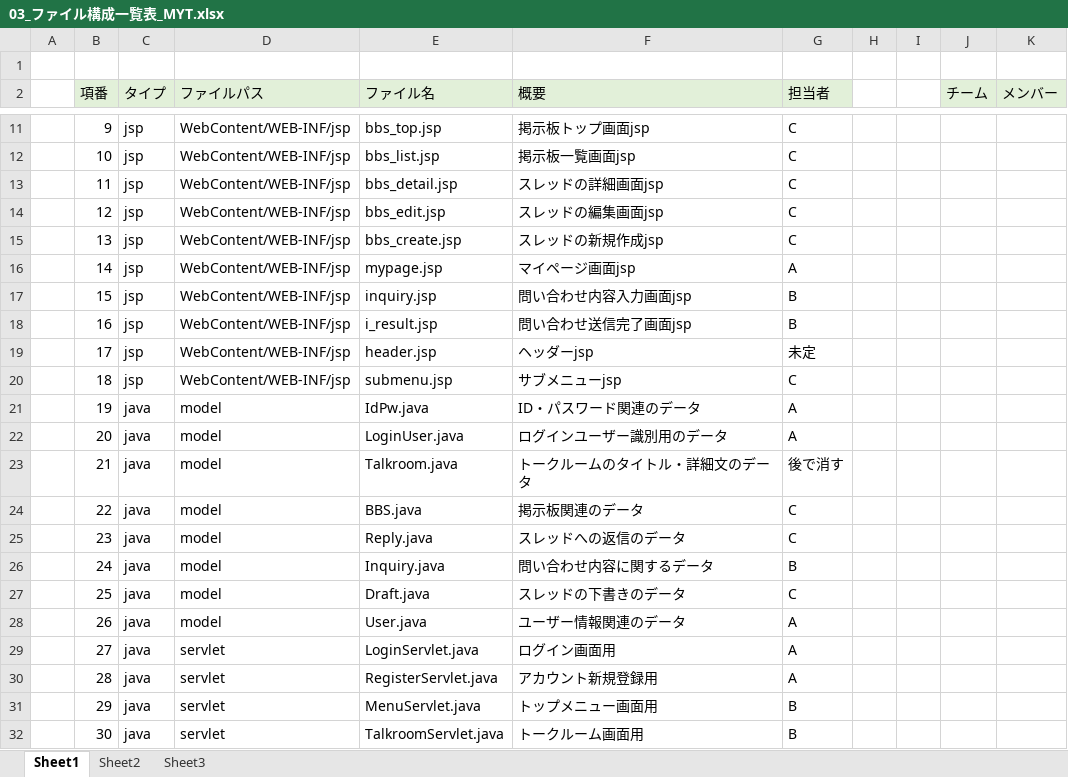
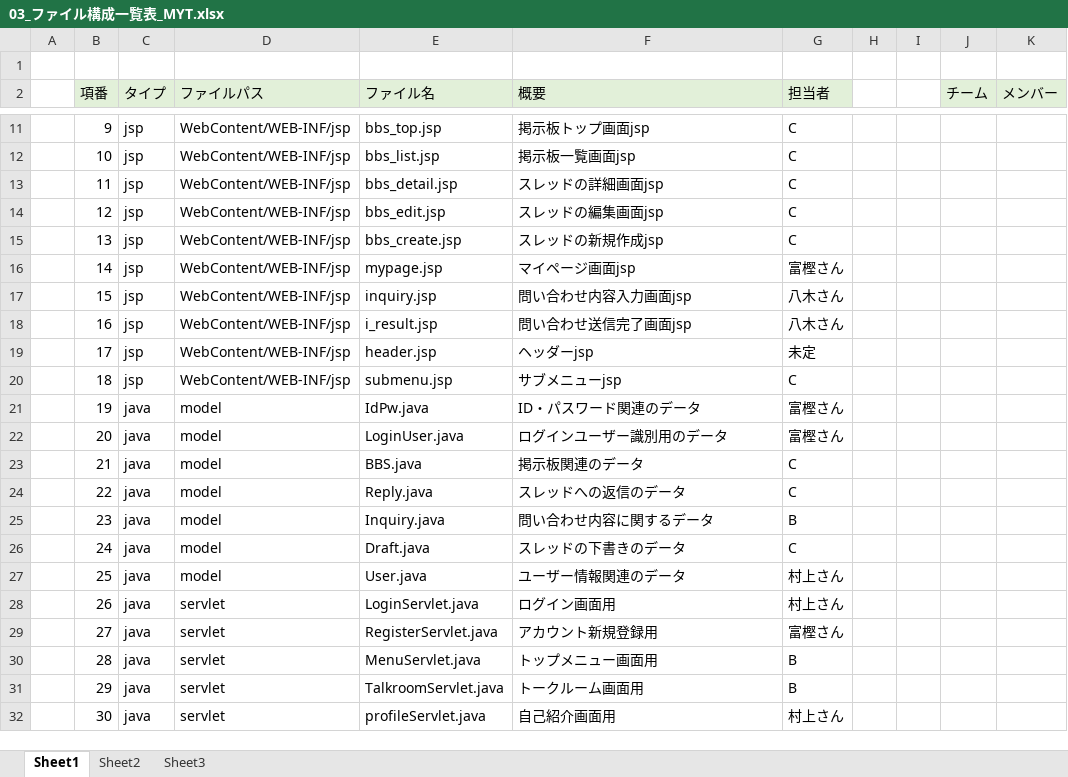
Before and after one commit to DOJO-2021/B-1, an Excel workbook: documents/03_ファイル構成一覧表_MYT.xlsx, sheet Sheet1, drawn as a sheet; only a part is shown, gaps mark what is left out; values as stored, in another font and other column widths than the file's, no borders; the diff covers the shown part only; the diff names each change by its address in the sheet, - before the commit and + after, or states it on an @@ line.

```diff
--- a/documents/03_ファイル構成一覧表_MYT.xlsx (sheet Sheet1)
+++ b/documents/03_ファイル構成一覧表_MYT.xlsx (sheet Sheet1)
-G16 (担当者): A
+G16 (担当者): 富樫さん
-G17:G18 (担当者): B
+G17:G18 (担当者): 八木さん
-G21:G22 (担当者): A
+G21:G22 (担当者): 富樫さん
-E23 (ファイル名): Talkroom.java
+E23 (ファイル名): BBS.java
-F23 (概要): トークルームのタイトル・詳細文のデータ
+F23 (概要): 掲示板関連のデータ
-G23 (担当者): 後で消す
+G23 (担当者): C
-E24 (ファイル名): BBS.java
+E24 (ファイル名): Reply.java
-F24 (概要): 掲示板関連のデータ
+F24 (概要): スレッドへの返信のデータ
-E25 (ファイル名): Reply.java
+E25 (ファイル名): Inquiry.java
-F25 (概要): スレッドへの返信のデータ
+F25 (概要): 問い合わせ内容に関するデータ
-G25 (担当者): C
+G25 (担当者): B
-E26 (ファイル名): Inquiry.java
+E26 (ファイル名): Draft.java
-F26 (概要): 問い合わせ内容に関するデータ
+F26 (概要): スレッドの下書きのデータ
-G26 (担当者): B
+G26 (担当者): C
-E27 (ファイル名): Draft.java
+E27 (ファイル名): User.java
-F27 (概要): スレッドの下書きのデータ
+F27 (概要): ユーザー情報関連のデータ
-G27 (担当者): C
+G27 (担当者): 村上さん
-D28 (ファイルパス): model
+D28 (ファイルパス): servlet
-E28 (ファイル名): User.java
+E28 (ファイル名): LoginServlet.java
-F28 (概要): ユーザー情報関連のデータ
+F28 (概要): ログイン画面用
-G28 (担当者): A
+G28 (担当者): 村上さん
-E29 (ファイル名): LoginServlet.java
+E29 (ファイル名): RegisterServlet.java
-F29 (概要): ログイン画面用
+F29 (概要): アカウント新規登録用
-G29 (担当者): A
+G29 (担当者): 富樫さん
-E30 (ファイル名): RegisterServlet.java
+E30 (ファイル名): MenuServlet.java
-F30 (概要): アカウント新規登録用
+F30 (概要): トップメニュー画面用
-G30 (担当者): A
+G30 (担当者): B
-E31 (ファイル名): MenuServlet.java
+E31 (ファイル名): TalkroomServlet.java
-F31 (概要): トップメニュー画面用
+F31 (概要): トークルーム画面用
-E32 (ファイル名): TalkroomServlet.java
+E32 (ファイル名): profileServlet.java
-F32 (概要): トークルーム画面用
+F32 (概要): 自己紹介画面用
-G32 (担当者): B
+G32 (担当者): 村上さん
```
Also changed, not shown: 1 removed row and 94 edited cells elsewhere in this sheet.
